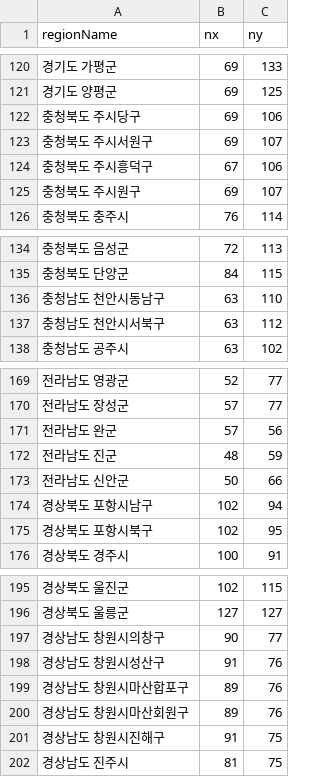
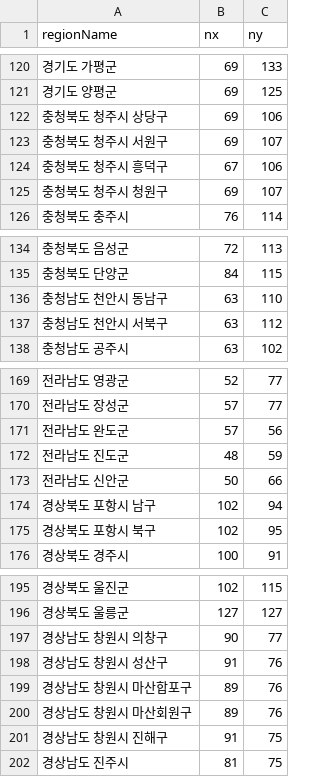
Before and after one commit to tmdcks801/sb04--team7, a CSV file: src/main/resources/regions.csv, drawn as a sheet; only a part is shown, gaps mark what is left out; the diff covers the shown part only.

```diff
--- a/src/main/resources/regions.csv
+++ b/src/main/resources/regions.csv
@@ -121,6 +121,6 @@
 경기도 양평군,69,125
-충청북도 주시당구,69,106
-충청북도 주시서원구,69,107
-충청북도 주시흥덕구,67,106
-충청북도 주시원구,69,107
+충청북도 청주시 상당구,69,106
+충청북도 청주시 서원구,69,107
+충청북도 청주시 흥덕구,67,106
+충청북도 청주시 청원구,69,107
 충청북도 충주시,76,114
@@ -135,4 +135,4 @@
 충청북도 단양군,84,115
-충청남도 천안시동남구,63,110
-충청남도 천안시서북구,63,112
+충청남도 천안시 동남구,63,110
+충청남도 천안시 서북구,63,112
 충청남도 공주시,63,102
@@ -170,7 +170,7 @@
 전라남도 장성군,57,77
-전라남도 완군,57,56
-전라남도 진군,48,59
+전라남도 완도군,57,56
+전라남도 진도군,48,59
 전라남도 신안군,50,66
-경상북도 포항시남구,102,94
-경상북도 포항시북구,102,95
+경상북도 포항시 남구,102,94
+경상북도 포항시 북구,102,95
 경상북도 경주시,100,91
@@ -196,7 +196,7 @@
 경상북도 울릉군,127,127
-경상남도 창원시의창구,90,77
-경상남도 창원시성산구,91,76
-경상남도 창원시마산합포구,89,76
-경상남도 창원시마산회원구,89,76
-경상남도 창원시진해구,91,75
+경상남도 창원시 의창구,90,77
+경상남도 창원시 성산구,91,76
+경상남도 창원시 마산합포구,89,76
+경상남도 창원시 마산회원구,89,76
+경상남도 창원시 진해구,91,75
 경상남도 진주시,81,75
```
Also changed, not shown: 32 edited cells elsewhere in this file, 2 other files.
